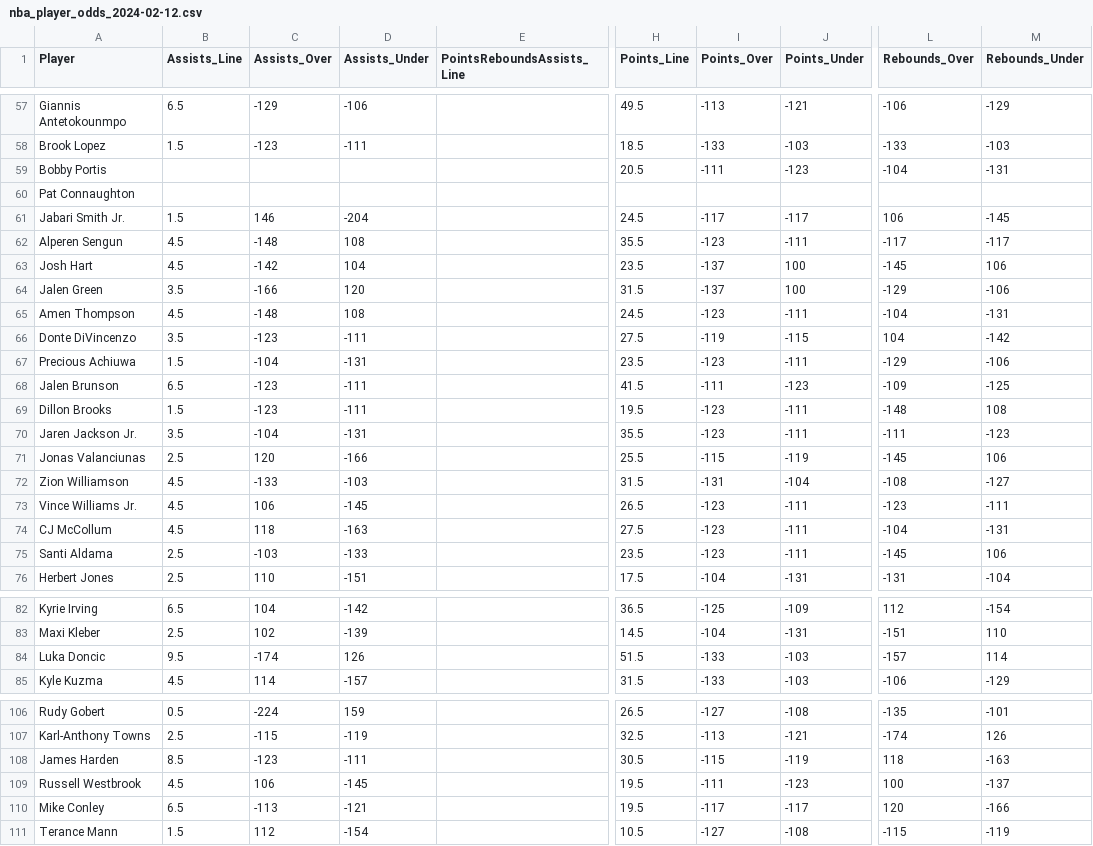
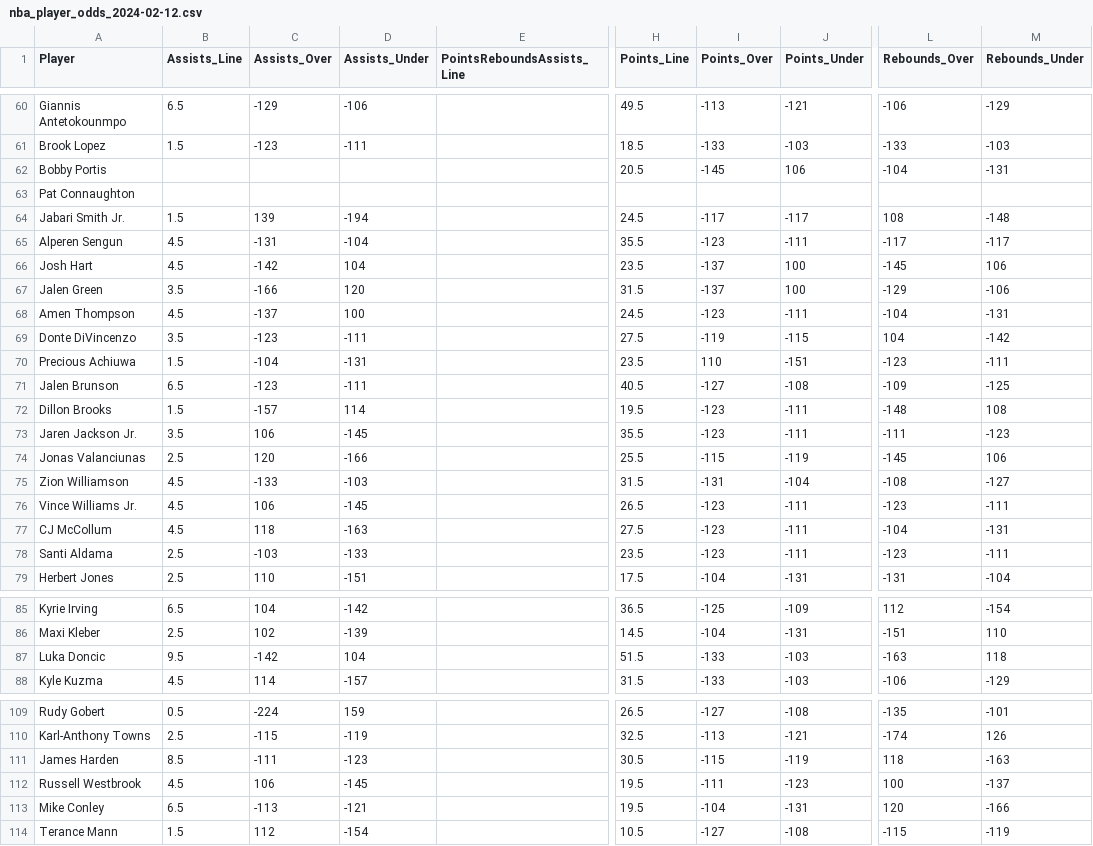
Before and after one commit to davidweav/nba-wizard, a CSV file: betonline_scripts/betonline-odds/nba_player_odds_2024-02-12.csv, drawn as a sheet; only a part is shown, gaps mark what is left out; addresses are those after the commit; the diff covers the shown part only; the diff names each change by its address in the sheet, - before the commit and + after, or states it on an @@ line.

```diff
--- a/betonline_scripts/betonline-odds/nba_player_odds_2024-02-12.csv
+++ b/betonline_scripts/betonline-odds/nba_player_odds_2024-02-12.csv
-I62 (Points_Over): -111
+I62 (Points_Over): -145
-J62 (Points_Under): -123
+J62 (Points_Under): 106
-C64 (Assists_Over): 146
+C64 (Assists_Over): 139
-D64 (Assists_Under): -204
+D64 (Assists_Under): -194
-L64 (Rebounds_Over): 106
+L64 (Rebounds_Over): 108
-M64 (Rebounds_Under): -145
+M64 (Rebounds_Under): -148
-C65 (Assists_Over): -148
+C65 (Assists_Over): -131
-D65 (Assists_Under): 108
+D65 (Assists_Under): -104
-C68 (Assists_Over): -148
+C68 (Assists_Over): -137
-D68 (Assists_Under): 108
+D68 (Assists_Under): 100
-I70 (Points_Over): -123
+I70 (Points_Over): 110
-J70 (Points_Under): -111
+J70 (Points_Under): -151
-L70 (Rebounds_Over): -129
+L70 (Rebounds_Over): -123
-M70 (Rebounds_Under): -106
+M70 (Rebounds_Under): -111
-H71 (Points_Line): 41.5
+H71 (Points_Line): 40.5
-I71 (Points_Over): -111
+I71 (Points_Over): -127
-J71 (Points_Under): -123
+J71 (Points_Under): -108
-C72 (Assists_Over): -123
+C72 (Assists_Over): -157
-D72 (Assists_Under): -111
+D72 (Assists_Under): 114
-C73 (Assists_Over): -104
+C73 (Assists_Over): 106
-D73 (Assists_Under): -131
+D73 (Assists_Under): -145
-L78 (Rebounds_Over): -145
+L78 (Rebounds_Over): -123
-M78 (Rebounds_Under): 106
+M78 (Rebounds_Under): -111
-C87 (Assists_Over): -174
+C87 (Assists_Over): -142
-D87 (Assists_Under): 126
+D87 (Assists_Under): 104
-L87 (Rebounds_Over): -157
+L87 (Rebounds_Over): -163
-M87 (Rebounds_Under): 114
+M87 (Rebounds_Under): 118
-C111 (Assists_Over): -123
+C111 (Assists_Over): -111
-D111 (Assists_Under): -111
+D111 (Assists_Under): -123
-I113 (Points_Over): -117
+I113 (Points_Over): -104
-J113 (Points_Under): -117
+J113 (Points_Under): -131
```
Also changed, not shown: 3 added rows and 78 edited cells elsewhere in this file, betonline_scripts/underdog-lines/player_data_2024-02-12.csv, 5 other files.
